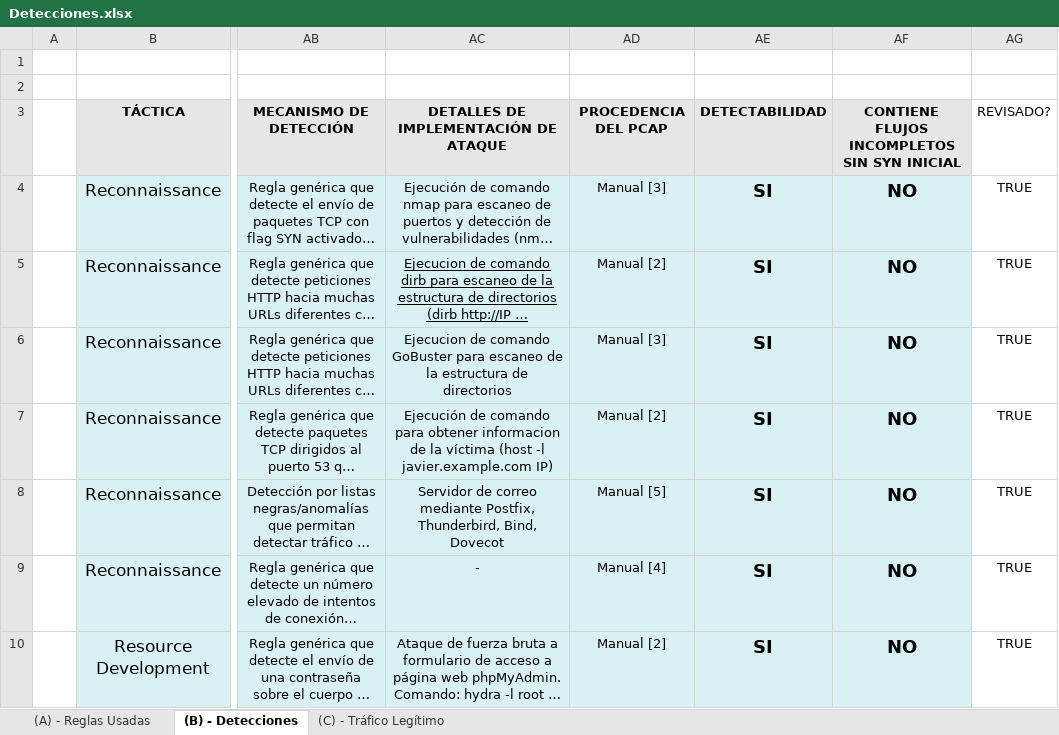
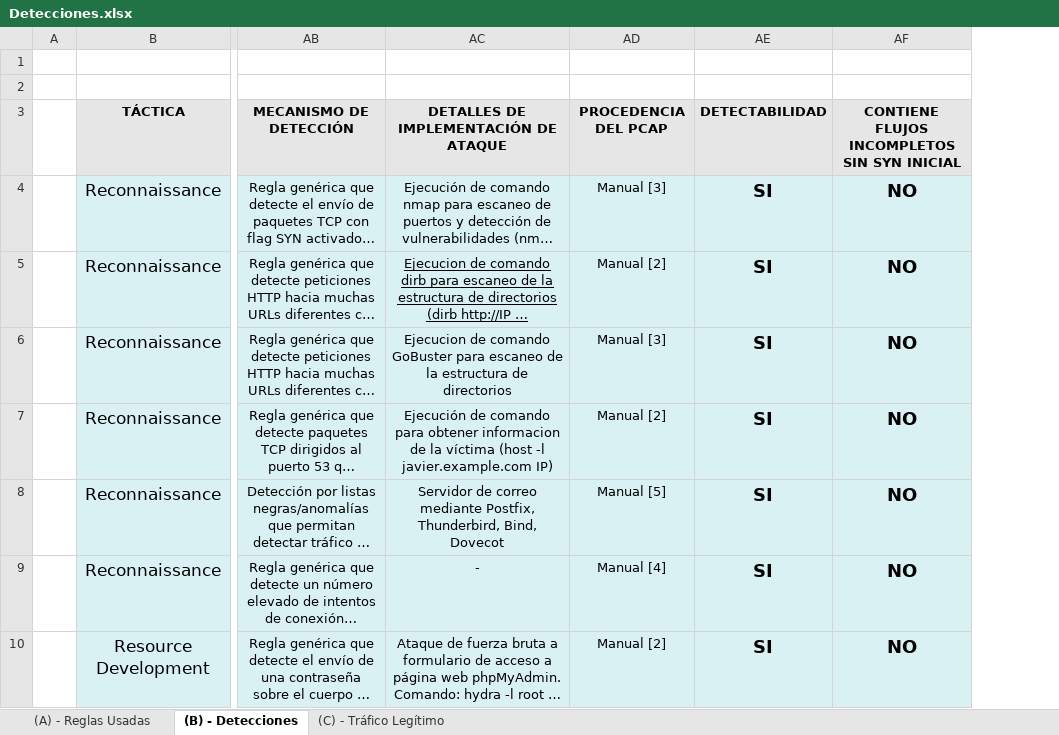
Before and after one commit to javgarbor10/Snort-FG-PA-Analisis_Capacidad_deteccion_Ataques_red, an Excel workbook: hojas/Detecciones.xlsx, sheet (B) - Detecciones, drawn as a sheet; only a part is shown, gaps mark what is left out; long unchanged cells end in …; values as stored, in another font and other column widths than the file's, no borders; charts and pictures not drawn; the diff names each change by its address in the sheet, - before the commit and + after, or states it on an @@ line.

Commit message:
Add files via upload

```diff
--- a/hojas/Detecciones.xlsx (sheet (B) - Detecciones)
+++ b/hojas/Detecciones.xlsx (sheet (B) - Detecciones)
-column AG, rows 3-10: REVISADO? | TRUE | TRUE | TRUE | TRUE | TRUE | TRUE | TRUE
```
